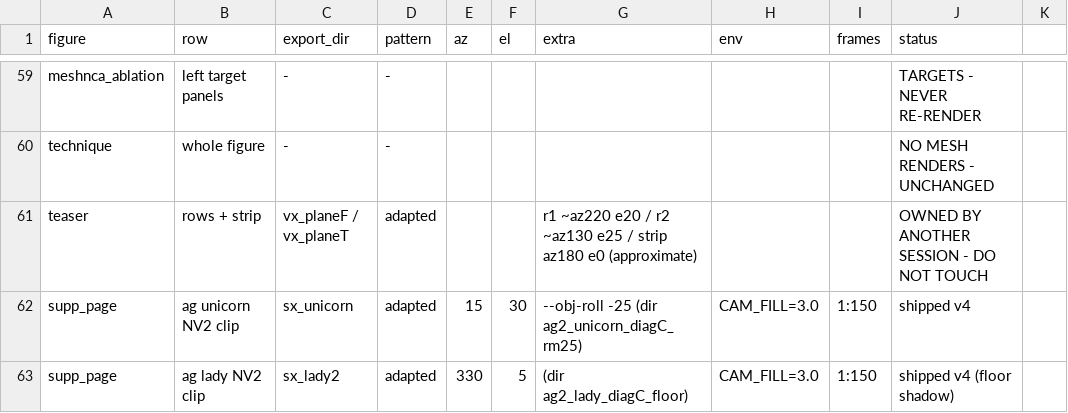
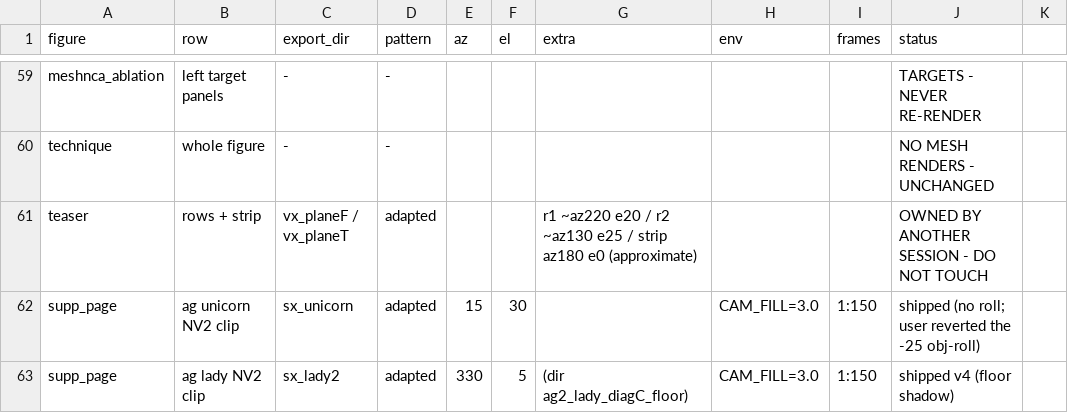
Before and after one commit to threedle/dynamesh, a CSV file: tools/figure_cameras.csv, drawn as a sheet; only a part is shown, gaps mark what is left out.

```diff
--- a/tools/figure_cameras.csv
+++ b/tools/figure_cameras.csv
@@ -61,3 +61,3 @@ technique,whole figure,-,-,,,,,,NO MESH RENDERS - UNCHANGED
 teaser,rows + strip,vx_planeF / vx_planeT,adapted,,,r1 ~az220 e20 / r2 ~az130 e25 / strip az180 e0 (approximate),,,OWNED BY ANOTHER SESSION - DO NOT TOUCH
-supp_page,ag unicorn NV2 clip,sx_unicorn,adapted,15,30,--obj-roll -25 (dir ag2_unicorn_diagC_rm25),CAM_FILL=3.0,1:150,shipped v4
+supp_page,ag unicorn NV2 clip,sx_unicorn,adapted,15,30,,CAM_FILL=3.0,1:150,shipped (no roll; user reverted the -25 obj-roll)
 supp_page,ag lady NV2 clip,sx_lady2,adapted,330,5,(dir ag2_lady_diagC_floor),CAM_FILL=3.0,1:150,shipped v4 (floor shadow)
```
Also changed, not shown: 2 other files.
